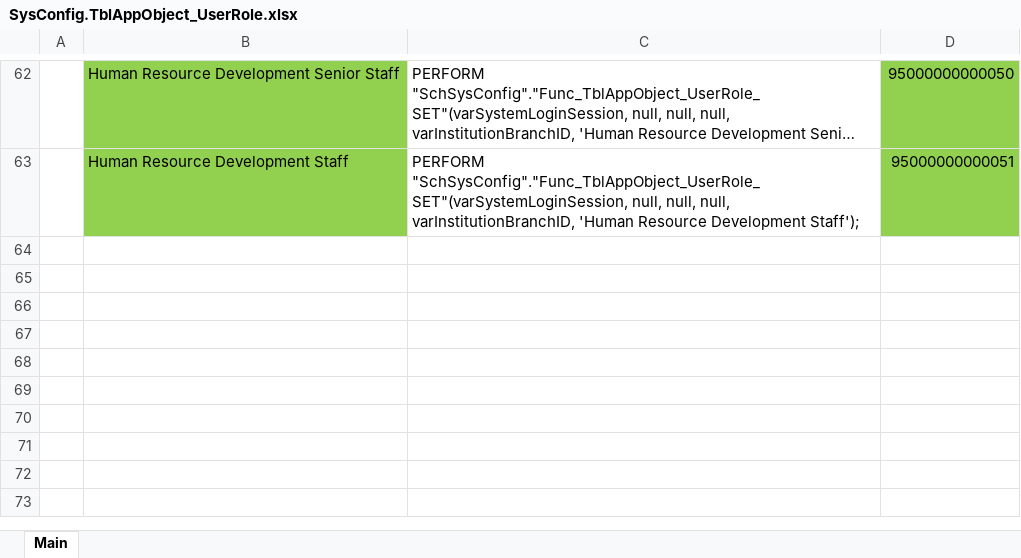
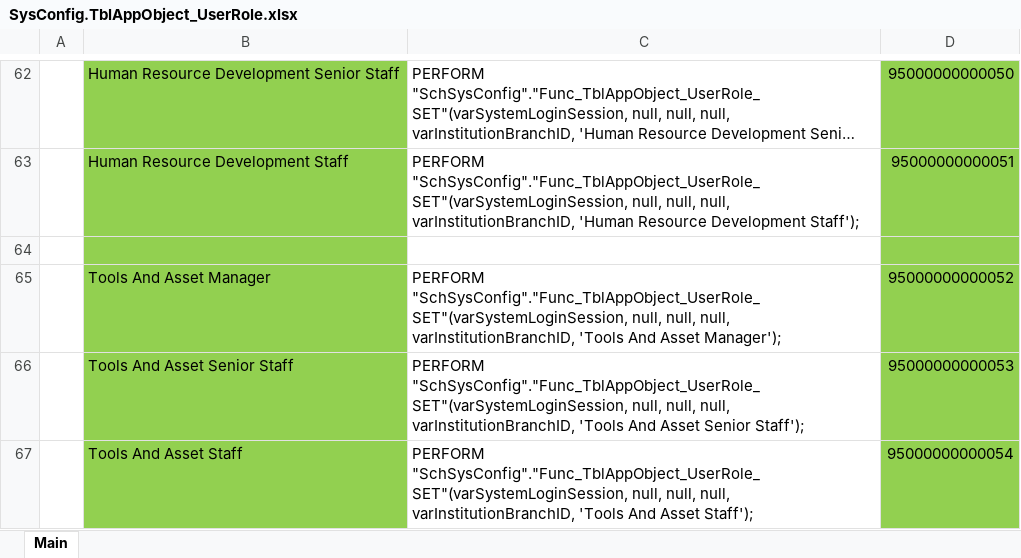
Before and after one commit to ptqdctechnologies/ERPReborn, an Excel workbook: Documentation/Documents/SQL Generator/Data Initial/SysConfig.TblAppObject_UserRole.xlsx, sheet Main, drawn as a sheet; only a part is shown, gaps mark what is left out; long unchanged cells end in …; values as stored, in another font and other column widths than the file's, no borders; the diff names each change by its address in the sheet, - before the commit and + after, or states it on an @@ line.

```diff
--- a/Documentation/Documents/SQL Generator/Data Initial/SysConfig.TblAppObject_UserRole.xlsx (sheet Main)
+++ b/Documentation/Documents/SQL Generator/Data Initial/SysConfig.TblAppObject_UserRole.xlsx (sheet Main)
+row 64: (empty)
+row 65:  | Tools And Asset Manager | PERFORM "SchSysConfig"."Func_TblAppObject_UserRole_SET"(varSystemLoginSession, null, null, null, varInstitutionBranchID, 'Tools And Asset Manager'); | 95000000000052
+row 66:  | Tools And Asset Senior Staff | PERFORM "SchSysConfig"."Func_TblAppObject_UserRole_SET"(varSystemLoginSession, null, null, null, varInstitutionBranchID, 'Tools And Asset Senior Staff'); | 95000000000053
+row 67:  | Tools And Asset Staff | PERFORM "SchSysConfig"."Func_TblAppObject_UserRole_SET"(varSystemLoginSession, null, null, null, varInstitutionBranchID, 'Tools And Asset Staff'); | 95000000000054
```
Also changed, not shown: Documentation/Documents/SQL Generator/Data Initial/Accounting.TblChartOfAccount2.xlsx, Documentation/Documents/SQL Generator/Data Initial/SysConfig.TblAppObject_Menu.xlsx, 9 other files.
